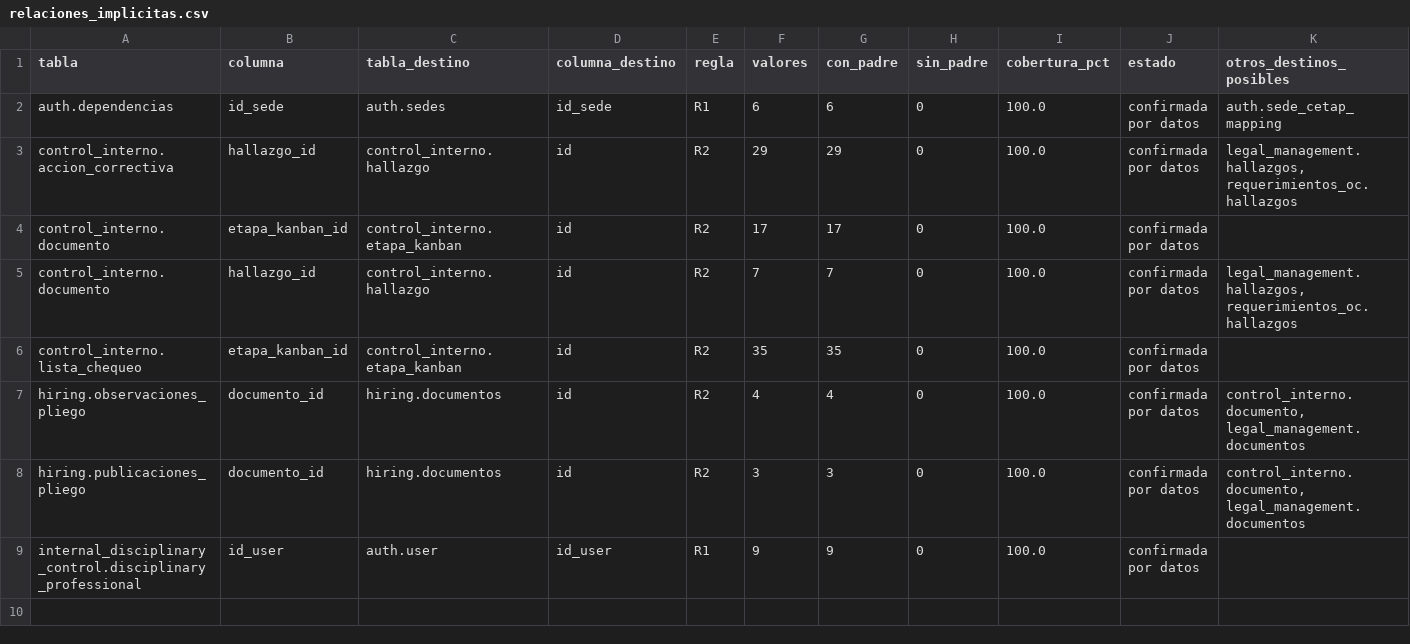
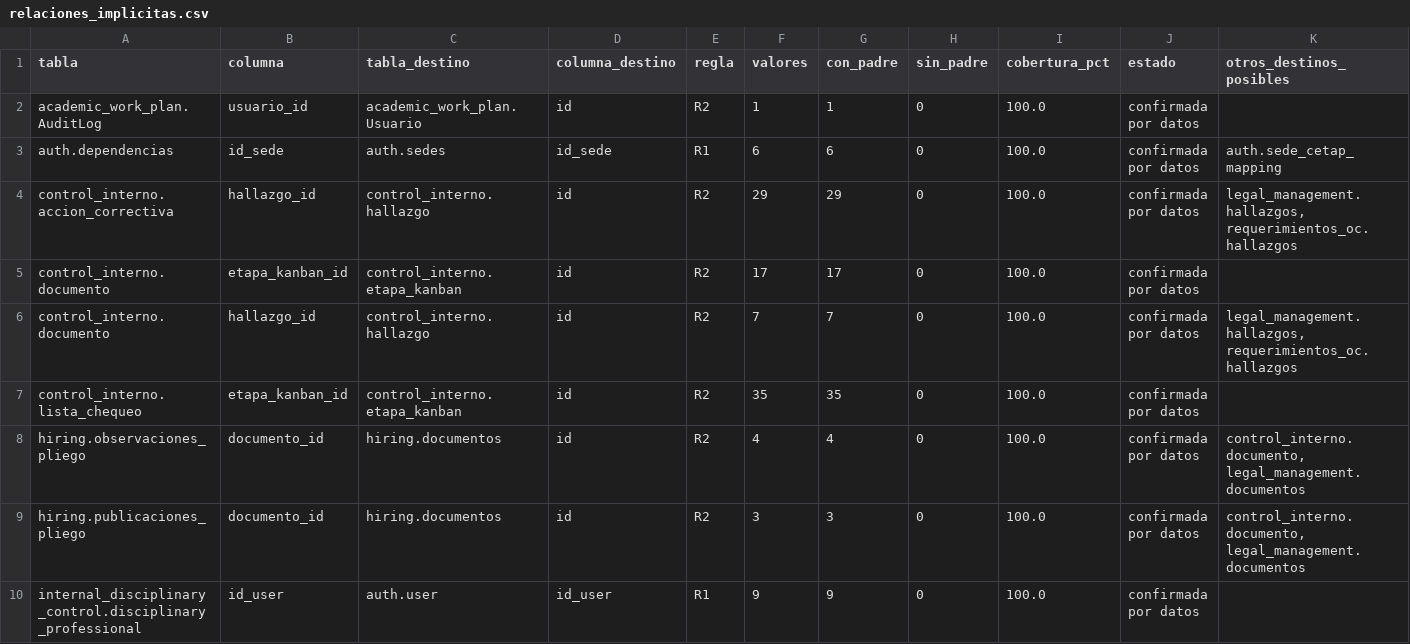
Before and after one commit to aldairgonzalez-ops/esap-portal-datos, a CSV file: docs/csv/relaciones_implicitas.csv, drawn as a sheet; the diff names each change by its address in the sheet, - before the commit and + after, or states it on an @@ line.

```diff
--- a/docs/csv/relaciones_implicitas.csv
+++ b/docs/csv/relaciones_implicitas.csv
+row 2: academic_work_plan.AuditLog | usuario_id | academic_work_plan.Usuario | id | R2 | 1 | 1 | 0 | 100.0 | confirmada por datos
```
Also changed, not shown: config/dominios.csv, docs/csv/esquemas.csv, 27 other files.
